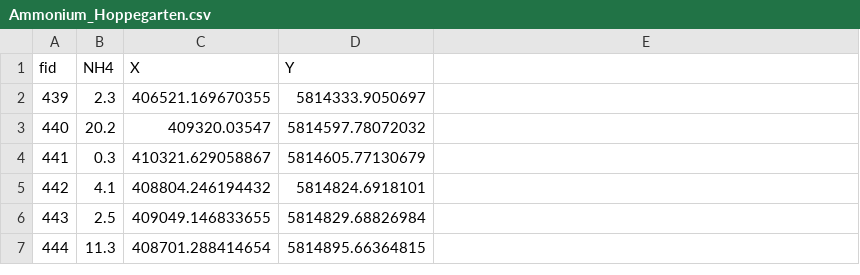
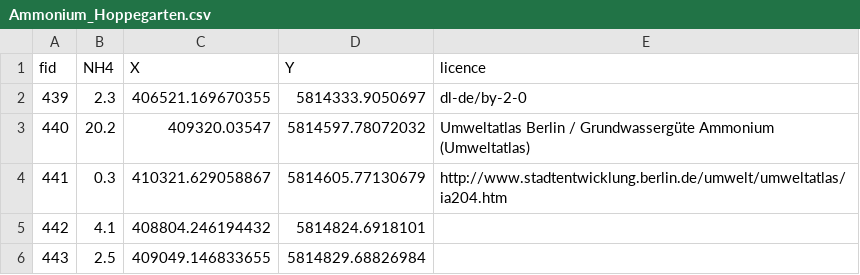
Before and after one commit to Ignimbrit/exchange, a CSV file: data/2020/Ammonium_Hoppegarten.csv, drawn as a sheet; only a part is shown; the shorter side is filled out with more unchanged rows; the diff names each change by its address in the sheet, - before the commit and + after, or states it on an @@ line.

Commit message:
add licence info

```diff
--- a/data/2020/Ammonium_Hoppegarten.csv
+++ b/data/2020/Ammonium_Hoppegarten.csv
-E1: (empty)
+E1: licence
-E2 (licence): (empty)
+E2 (licence): dl-de/by-2-0
-E3 (licence): (empty)
+E3 (licence): Umweltatlas Berlin / Grundwassergüte Ammonium (Umweltatlas)
-E4 (licence): (empty)
+E4 (licence): http://www.stadtentwicklung.berlin.de/umwelt/umweltatlas/ia204.htm
```
